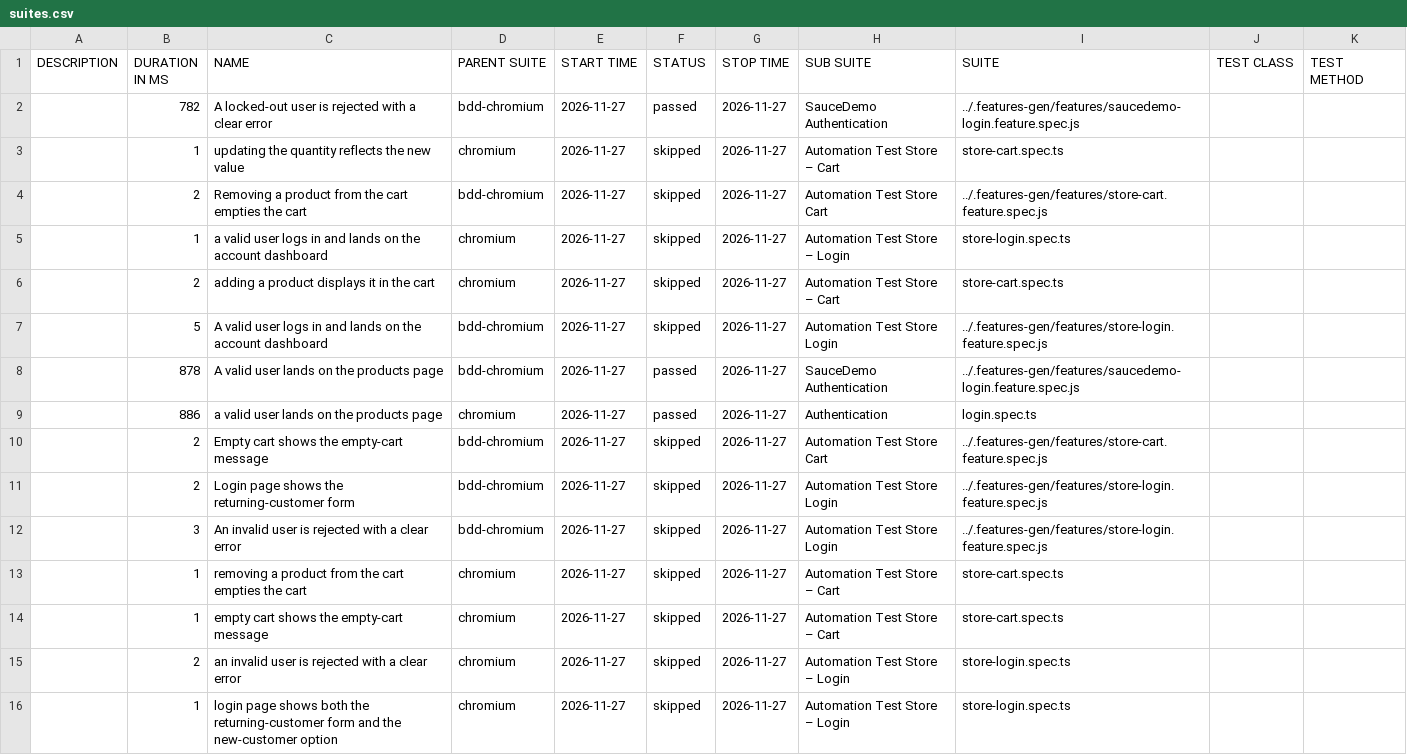
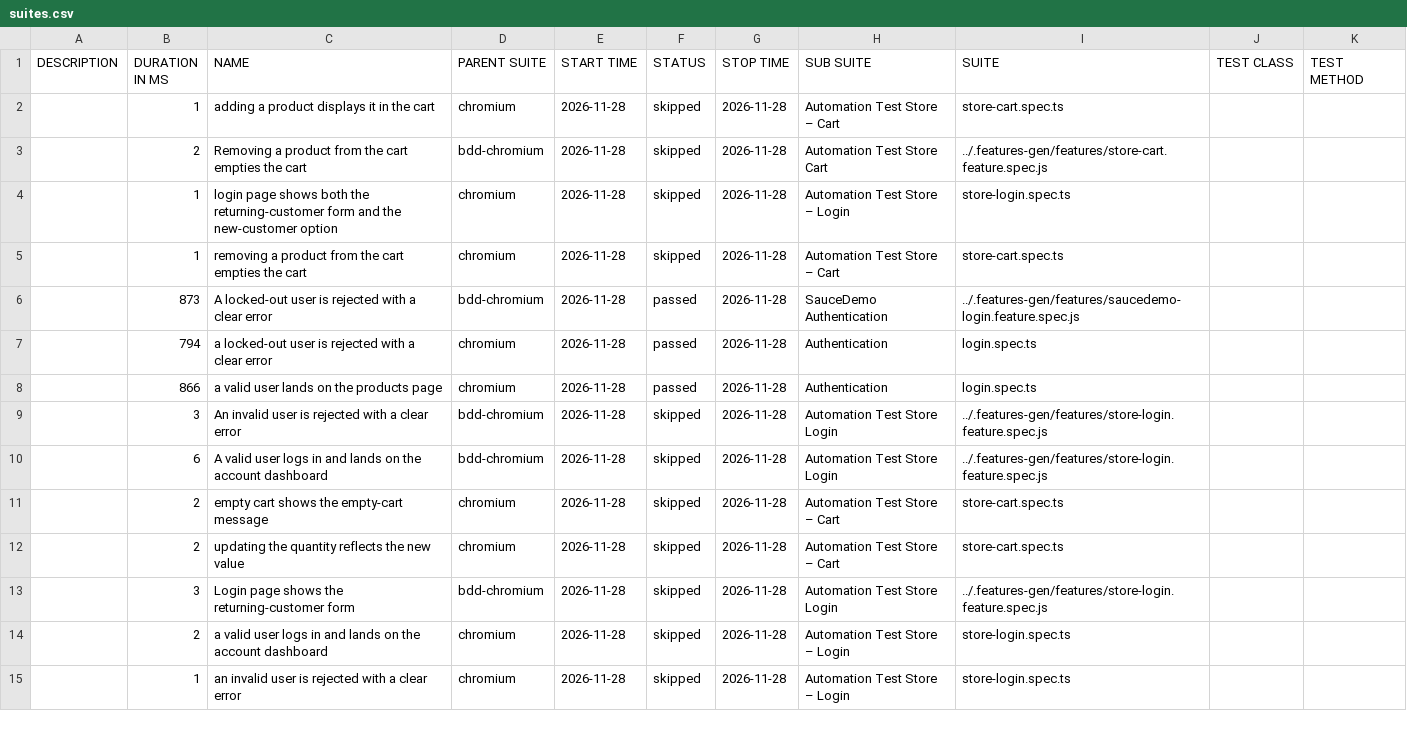
Before and after one commit to Cacheater/playwright-e2e-framework, a CSV file: data/suites.csv, drawn as a sheet; only a part is shown; the diff covers the shown part only.

```diff
--- a/data/suites.csv
+++ b/data/suites.csv
@@ -1,16 +1,15 @@
 "DESCRIPTION","DURATION IN MS","NAME","PARENT SUITE","START TIME","STATUS","STOP TIME","SUB SUITE","SUITE","TEST CLASS","TEST METHOD"
-"","782","A locked-out user is rejected with a clear error","bdd-chromium","2026-11-27","passed","2026-11-27","SauceDemo Authentication","../.features-gen/features/saucedemo-login.feature.spec.js","",""
-"","1","updating the quantity reflects the new value","chromium","2026-11-27","skipped","2026-11-27","Automation Test Store – Cart","store-cart.spec.ts","",""
-"","2","Removing a product from the cart empties the cart","bdd-chromium","2026-11-27","skipped","2026-11-27","Automation Test Store Cart","../.features-gen/features/store-cart.feature.spec.js","",""
-"","1","a valid user logs in and lands on the account dashboard","chromium","2026-11-27","skipped","2026-11-27","Automation Test Store – Login","store-login.spec.ts","",""
-"","2","adding a product displays it in the cart","chromium","2026-11-27","skipped","2026-11-27","Automation Test Store – Cart","store-cart.spec.ts","",""
-"","5","A valid user logs in and lands on the account dashboard","bdd-chromium","2026-11-27","skipped","2026-11-27","Automation Test Store Login","../.features-gen/features/store-login.feature.spec.js","",""
-"","878","A valid user lands on the products page","bdd-chromium","2026-11-27","passed","2026-11-27","SauceDemo Authentication","../.features-gen/features/saucedemo-login.feature.spec.js","",""
-"","886","a valid user lands on the products page","chromium","2026-11-27","passed","2026-11-27","Authentication","login.spec.ts","",""
-"","2","Empty cart shows the empty-cart message","bdd-chromium","2026-11-27","skipped","2026-11-27","Automation Test Store Cart","../.features-gen/features/store-cart.feature.spec.js","",""
-"","2","Login page shows the returning-customer form","bdd-chromium","2026-11-27","skipped","2026-11-27","Automation Test Store Login","../.features-gen/features/store-login.feature.spec.js","",""
-"","3","An invalid user is rejected with a clear error","bdd-chromium","2026-11-27","skipped","2026-11-27","Automation Test Store Login","../.features-gen/features/store-login.feature.spec.js","",""
-"","1","removing a product from the cart empties the cart","chromium","2026-11-27","skipped","2026-11-27","Automation Test Store – Cart","store-cart.spec.ts","",""
-"","1","empty cart shows the empty-cart message","chromium","2026-11-27","skipped","2026-11-27","Automation Test Store – Cart","store-cart.spec.ts","",""
-"","2","an invalid user is rejected with a clear error","chromium","2026-11-27","skipped","2026-11-27","Automation Test Store – Login","store-login.spec.ts","",""
-"","1","login page shows both the returning-customer form and the new-customer option","chromium","2026-11-27","skipped","2026-11-27","Automation Test Store – Login","store-login.spec.ts","",""
+"","1","adding a product displays it in the cart","chromium","2026-11-28","skipped","2026-11-28","Automation Test Store – Cart","store-cart.spec.ts","",""
+"","2","Removing a product from the cart empties the cart","bdd-chromium","2026-11-28","skipped","2026-11-28","Automation Test Store Cart","../.features-gen/features/store-cart.feature.spec.js","",""
+"","1","login page shows both the returning-customer form and the new-customer option","chromium","2026-11-28","skipped","2026-11-28","Automation Test Store – Login","store-login.spec.ts","",""
+"","1","removing a product from the cart empties the cart","chromium","2026-11-28","skipped","2026-11-28","Automation Test Store – Cart","store-cart.spec.ts","",""
+"","873","A locked-out user is rejected with a clear error","bdd-chromium","2026-11-28","passed","2026-11-28","SauceDemo Authentication","../.features-gen/features/saucedemo-login.feature.spec.js","",""
+"","794","a locked-out user is rejected with a clear error","chromium","2026-11-28","passed","2026-11-28","Authentication","login.spec.ts","",""
+"","866","a valid user lands on the products page","chromium","2026-11-28","passed","2026-11-28","Authentication","login.spec.ts","",""
+"","3","An invalid user is rejected with a clear error","bdd-chromium","2026-11-28","skipped","2026-11-28","Automation Test Store Login","../.features-gen/features/store-login.feature.spec.js","",""
+"","6","A valid user logs in and lands on the account dashboard","bdd-chromium","2026-11-28","skipped","2026-11-28","Automation Test Store Login","../.features-gen/features/store-login.feature.spec.js","",""
+"","2","empty cart shows the empty-cart message","chromium","2026-11-28","skipped","2026-11-28","Automation Test Store – Cart","store-cart.spec.ts","",""
+"","2","updating the quantity reflects the new value","chromium","2026-11-28","skipped","2026-11-28","Automation Test Store – Cart","store-cart.spec.ts","",""
+"","3","Login page shows the returning-customer form","bdd-chromium","2026-11-28","skipped","2026-11-28","Automation Test Store Login","../.features-gen/features/store-login.feature.spec.js","",""
+"","2","a valid user logs in and lands on the account dashboard","chromium","2026-11-28","skipped","2026-11-28","Automation Test Store – Login","store-login.spec.ts","",""
+"","1","an invalid user is rejected with a clear error","chromium","2026-11-28","skipped","2026-11-28","Automation Test Store – Login","store-login.spec.ts","",""
```
Also changed, not shown: 2 added rows, 1 removed row and 7 edited cells elsewhere in this file, 50 other files.
